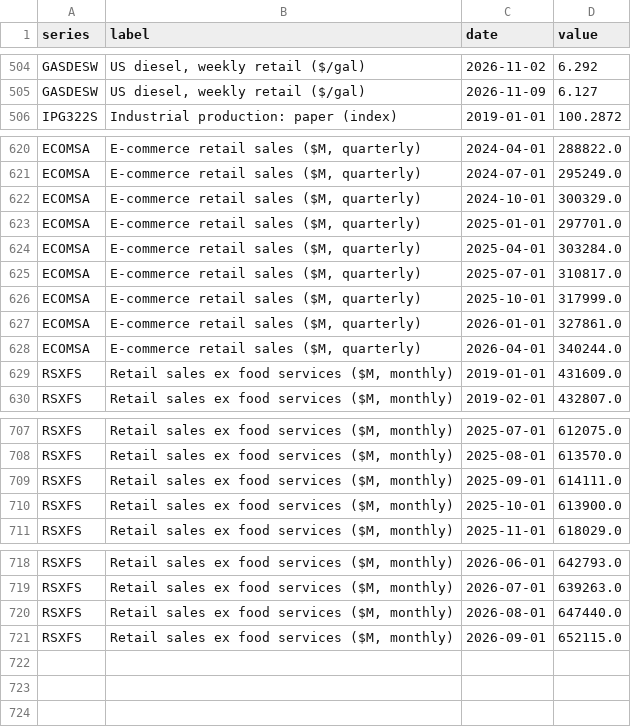
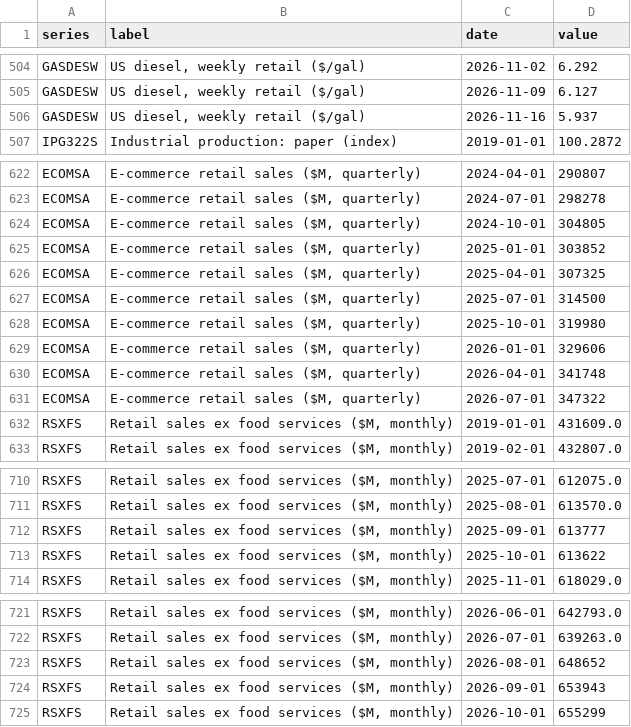
Before and after one commit to justfetz/the-paper-network, a CSV file: data/fred_series.csv, drawn as a sheet; only a part is shown, gaps mark what is left out; addresses are those after the commit; the diff covers the shown part only; the diff names each change by its address in the sheet, - before the commit and + after, or states it on an @@ line.

```diff
--- a/data/fred_series.csv
+++ b/data/fred_series.csv
+row 506: GASDESW | US diesel, weekly retail ($/gal) | 2026-11-16 | 5.937
-D622 (value): 288822.0
+D622 (value): 290807
-D623 (value): 295249.0
+D623 (value): 298278
-D624 (value): 300329.0
+D624 (value): 304805
-D625 (value): 297701.0
+D625 (value): 303852
-D626 (value): 303284.0
+D626 (value): 307325
-D627 (value): 310817.0
+D627 (value): 314500
-D628 (value): 317999.0
+D628 (value): 319980
-D629 (value): 327861.0
+D629 (value): 329606
-D630 (value): 340244.0
+D630 (value): 341748
+row 631: ECOMSA | E-commerce retail sales ($M, quarterly) | 2026-07-01 | 347322
-D712 (value): 614111.0
+D712 (value): 613777
-D713 (value): 613900.0
+D713 (value): 613622
-D723 (value): 647440.0
+D723 (value): 648652
-D724 (value): 652115.0
+D724 (value): 653943
+row 725: RSXFS | Retail sales ex food services ($M, monthly) | 2026-10-01 | 655299
```
Also changed, not shown: 1 added row and 26 edited cells elsewhere in this file, data/diesel_weekly.csv, 7 other files.
